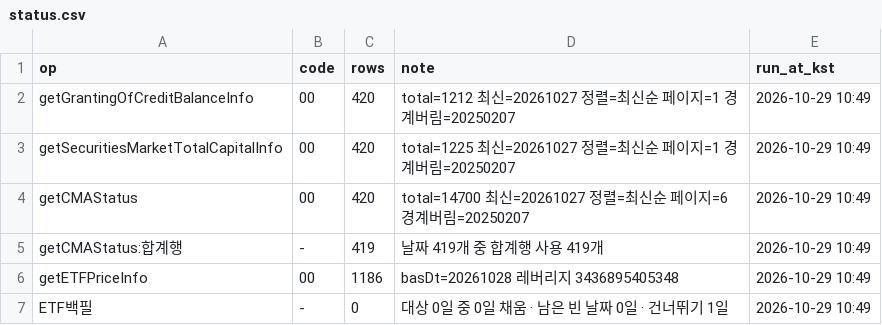
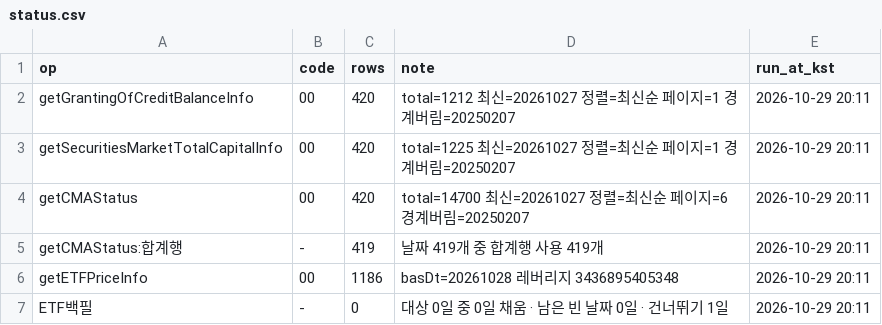
Before and after one commit to Leelll1/Screen, a CSV file: results/fss/status.csv, drawn as a sheet.

```diff
--- a/results/fss/status.csv
+++ b/results/fss/status.csv
@@ -1,7 +1,7 @@
 op,code,rows,note,run_at_kst
-getGrantingOfCreditBalanceInfo,00,420,total=1212 최신=20261027 정렬=최신순 페이지=1 경계버림=20250207,2026-10-29 10:49
-getSecuritiesMarketTotalCapitalInfo,00,420,total=1225 최신=20261027 정렬=최신순 페이지=1 경계버림=20250207,2026-10-29 10:49
-getCMAStatus,00,420,total=14700 최신=20261027 정렬=최신순 페이지=6 경계버림=20250207,2026-10-29 10:49
-getCMAStatus:합계행,-,419,날짜 419개 중 합계행 사용 419개,2026-10-29 10:49
-getETFPriceInfo,00,1186,basDt=20261028 레버리지 3436895405348,2026-10-29 10:49
-ETF백필,-,0,대상 0일 중 0일 채움 · 남은 빈 날짜 0일 · 건너뛰기 1일,2026-10-29 10:49
+getGrantingOfCreditBalanceInfo,00,420,total=1212 최신=20261027 정렬=최신순 페이지=1 경계버림=20250207,2026-10-29 20:11
+getSecuritiesMarketTotalCapitalInfo,00,420,total=1225 최신=20261027 정렬=최신순 페이지=1 경계버림=20250207,2026-10-29 20:11
+getCMAStatus,00,420,total=14700 최신=20261027 정렬=최신순 페이지=6 경계버림=20250207,2026-10-29 20:11
+getCMAStatus:합계행,-,419,날짜 419개 중 합계행 사용 419개,2026-10-29 20:11
+getETFPriceInfo,00,1186,basDt=20261028 레버리지 3436895405348,2026-10-29 20:11
+ETF백필,-,0,대상 0일 중 0일 채움 · 남은 빈 날짜 0일 · 건너뛰기 1일,2026-10-29 20:11
```
Also changed, not shown: results/_meta/source_health_202610.csv, results/krx/ews_daily.csv, 5 other files.
